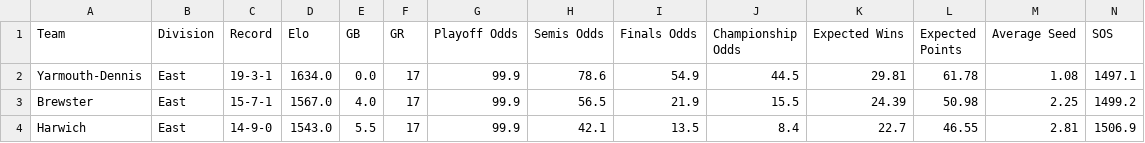
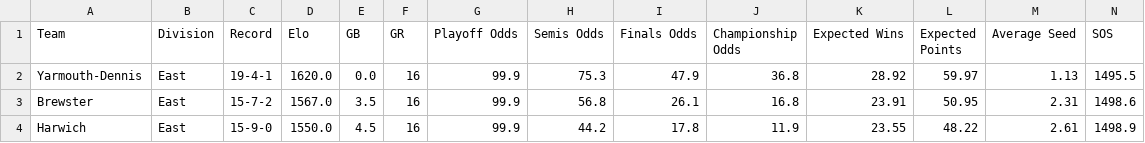
Before and after one commit to katieacosta45/Cape-Cod-Playoff-Model, a CSV file: Outputs/playoff_odds.csv, drawn as a sheet; only a part is shown; the diff covers the shown part only.

```diff
--- a/Outputs/playoff_odds.csv
+++ b/Outputs/playoff_odds.csv
@@ -1,4 +1,4 @@
 Team,Division,Record,Elo,GB,GR,Playoff Odds,Semis Odds,Finals Odds,Championship Odds,Expected Wins,Expected Points,Average Seed,SOS
-Yarmouth-Dennis,East,19-3-1,1634.0,0.0,17,99.9,78.6,54.9,44.5,29.81,61.78,1.08,1497.1
-Brewster,East,15-7-1,1567.0,4.0,17,99.9,56.5,21.9,15.5,24.39,50.98,2.25,1499.2
-Harwich,East,14-9-0,1543.0,5.5,17,99.9,42.1,13.5,8.4,22.7,46.55,2.81,1506.9
+Yarmouth-Dennis,East,19-4-1,1620.0,0.0,16,99.9,75.3,47.9,36.8,28.92,59.97,1.13,1495.5
+Brewster,East,15-7-2,1567.0,3.5,16,99.9,56.8,26.1,16.8,23.91,50.95,2.31,1498.6
+Harwich,East,15-9-0,1550.0,4.5,16,99.9,44.2,17.8,11.9,23.55,48.22,2.61,1498.9
```
Also changed, not shown: 80 edited cells elsewhere in this file, Data/Standings.csv, Outputs/playoff_history.csv, 1 other file.
